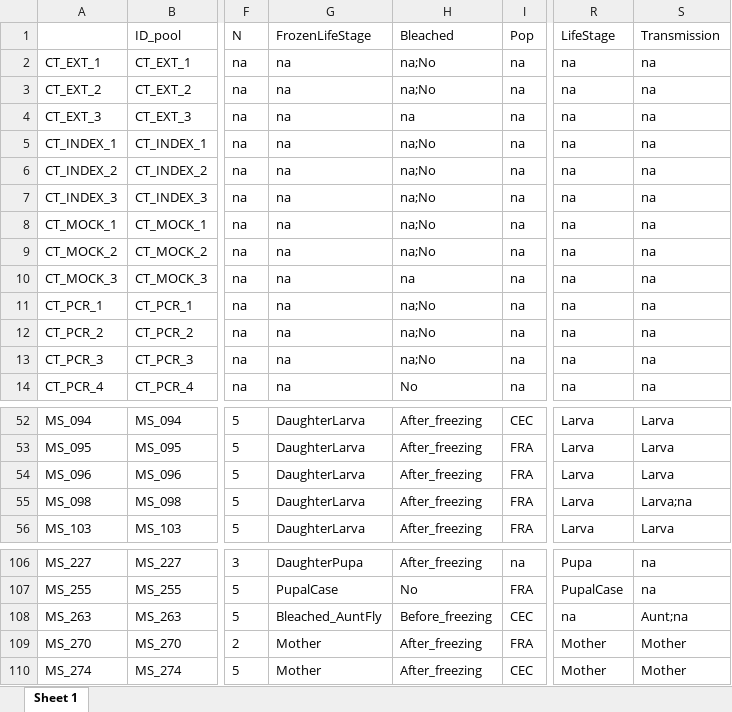
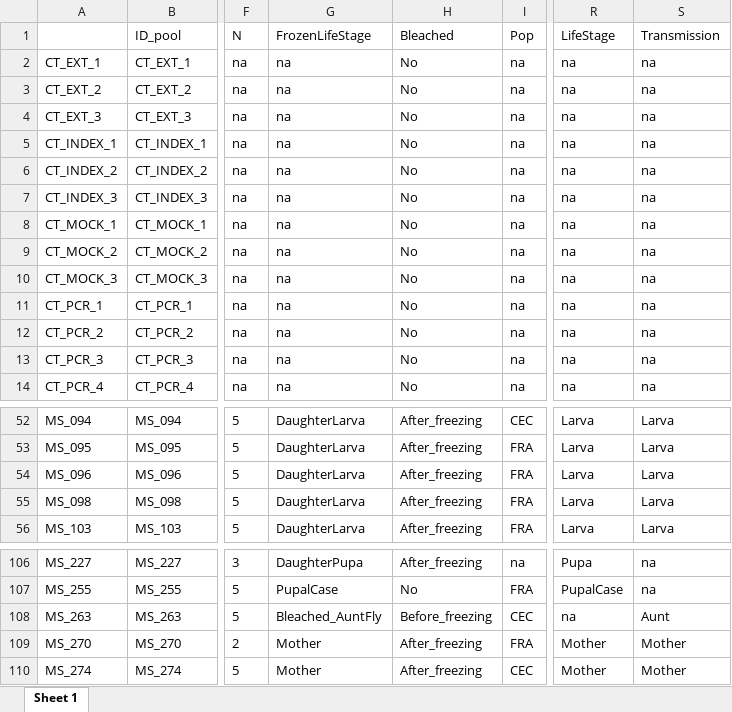
Before and after one commit to sidodq/Y2025.TransMicro2, an Excel workbook: data/derived_data/2_RarefyData/mtd_samples_outAfterRare_16S.xlsx, sheet Sheet 1, drawn as a sheet; only a part is shown, gaps mark what is left out; values as stored, in another font and other column widths than the file's, no borders; the diff names each change by its address in the sheet, - before the commit and + after, or states it on an @@ line.

```diff
--- a/data/derived_data/2_RarefyData/mtd_samples_outAfterRare_16S.xlsx (sheet Sheet 1)
+++ b/data/derived_data/2_RarefyData/mtd_samples_outAfterRare_16S.xlsx (sheet Sheet 1)
-H2:H3 (Bleached): na;No
+H2:H3 (Bleached): No
-H4 (Bleached): na
+H4 (Bleached): No
-H5:H9 (Bleached): na;No
+H5:H9 (Bleached): No
-H10 (Bleached): na
+H10 (Bleached): No
-H11:H13 (Bleached): na;No
+H11:H13 (Bleached): No
-S55 (Transmission): Larva;na
+S55 (Transmission): Larva
-S108 (Transmission): Aunt;na
+S108 (Transmission): Aunt
```
Also changed, not shown: data/derived_data/2_RarefyData/Conta_clusters_16S.xlsx, data/derived_data/2_RarefyData/Conta_clusters_ITS.xlsx, 12 other files.
